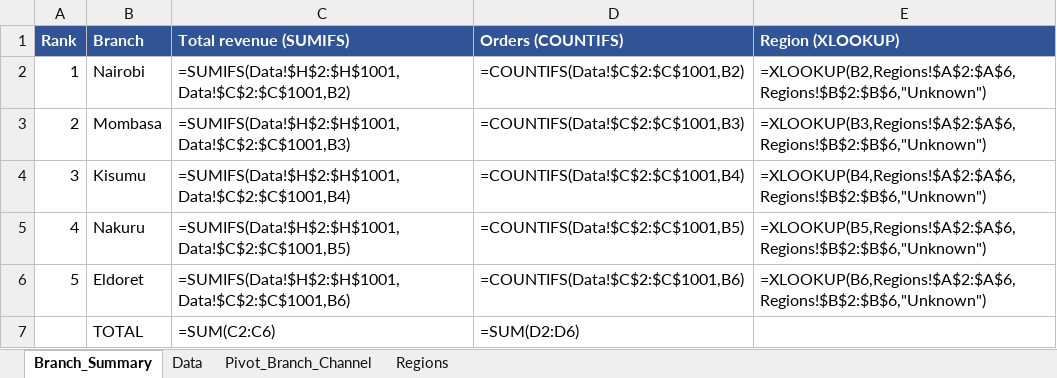
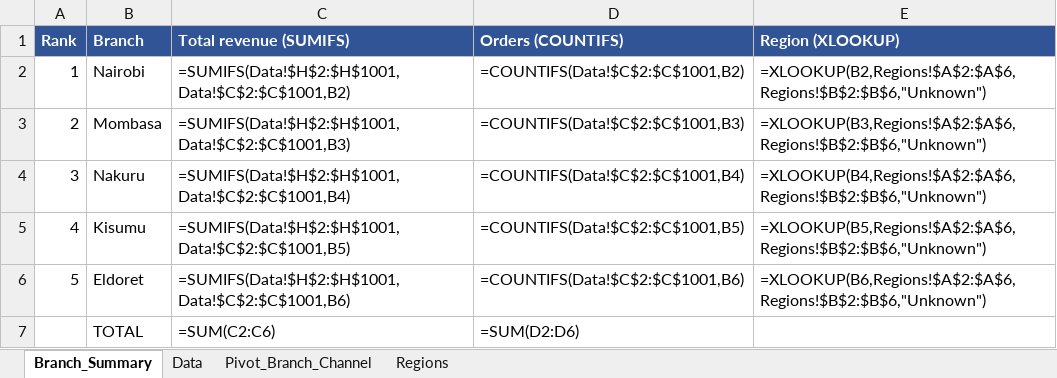
Before and after one commit to Chala-prog/plp-da-a3-duka-sales-and-agent-cleanup, an Excel workbook: excel/duka_branch_summary.xlsx, sheet Branch_Summary, drawn as a sheet; values as stored, in another font and other column widths than the file's, no borders; formulas without a stored value are shown as written; the diff names each change by its address in the sheet, - before the commit and + after, or states it on an @@ line.

```diff
--- a/excel/duka_branch_summary.xlsx (sheet Branch_Summary)
+++ b/excel/duka_branch_summary.xlsx (sheet Branch_Summary)
-B4 (Branch): Kisumu
+B4 (Branch): Nakuru
-B5 (Branch): Nakuru
+B5 (Branch): Kisumu
```
Also changed, not shown: sheet Data, sheet Pivot_Branch_Channel, 8 other files.
